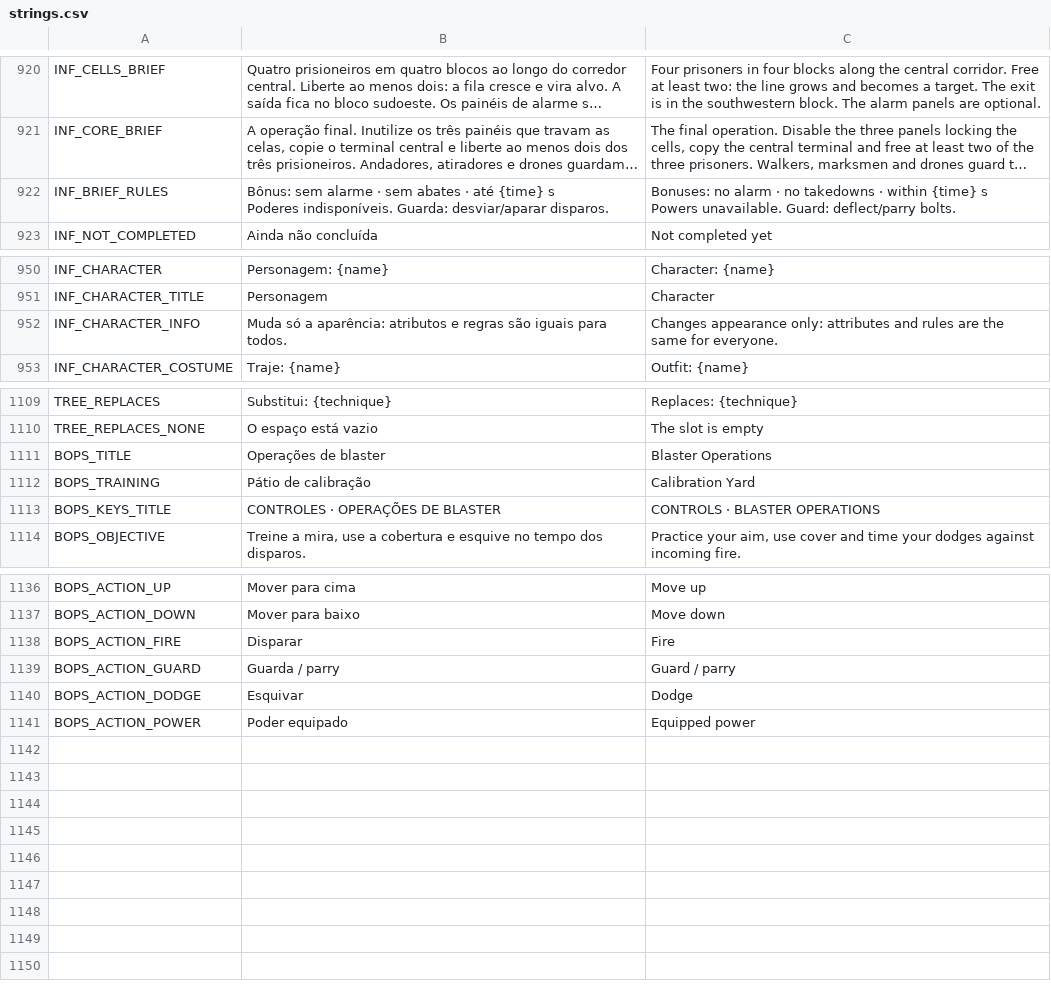
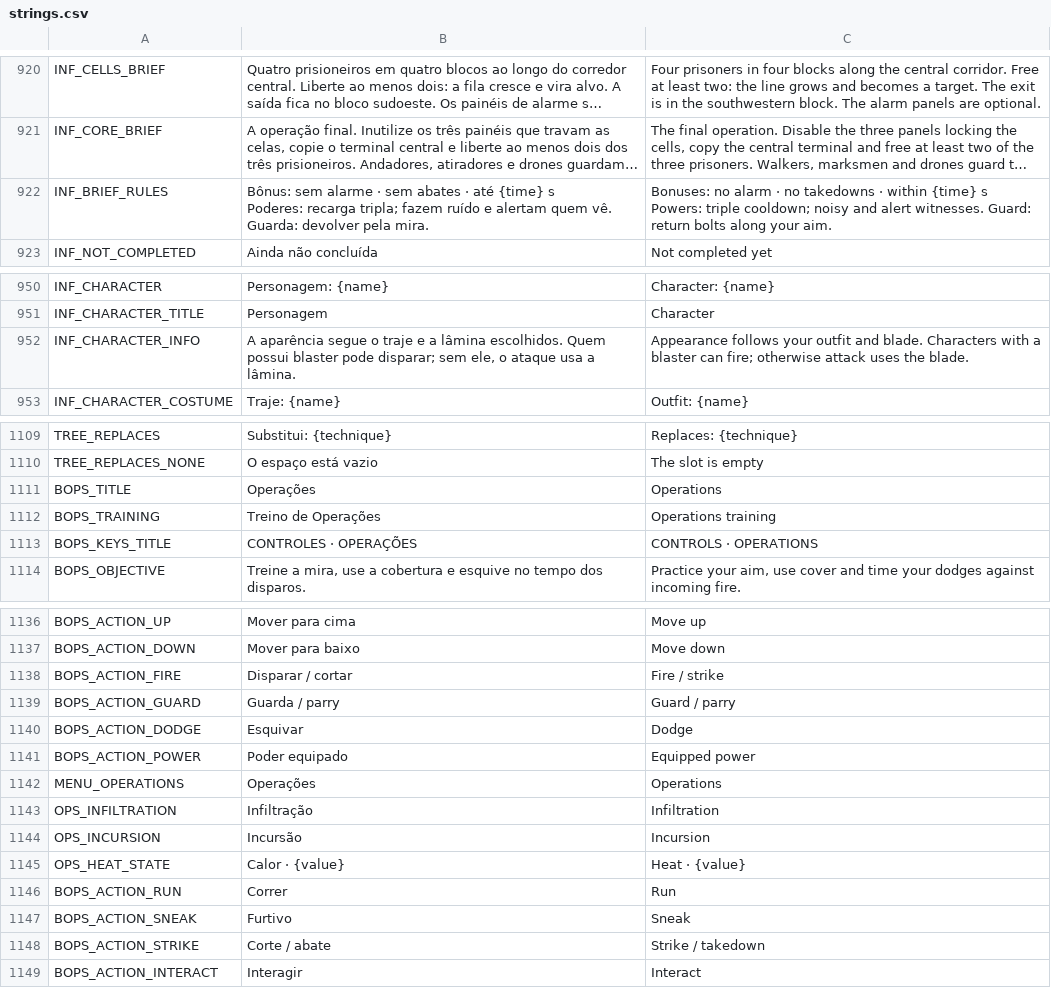
Before and after one commit to nicolasgrotto/duel-of-fates, a CSV file: localization/strings.csv, drawn as a sheet; only a part is shown, gaps mark what is left out; long unchanged cells end in …; ↵ is a line break in a cell; the diff covers the shown part only; the diff names each change by its address in the sheet, - before the commit and + after, or states it on an @@ line.

Commit message:
feat(operations): unify missions controls and weapon presentation

```diff
--- a/localization/strings.csv
+++ b/localization/strings.csv
-B922: …{time} s ↵ Poderes indisponíveis. Guarda: desviar/aparar disparos.
+B922: …{time} s ↵ Poderes: recarga tripla; fazem ruído e alertam quem vê. Guarda: devolver pela mira.
-C922: …{time} s ↵ Powers unavailable. Guard: deflect/parry bolts.
+C922: …{time} s ↵ Powers: triple cooldown; noisy and alert witnesses. Guard: return bolts along your aim.
-B952: Muda só a aparência: atributos e regras são iguais para todos.
+B952: A aparência segue o traje e a lâmina escolhidos. Quem possui blaster pode disparar; sem ele, o ataque usa a lâmina.
-C952: Changes appearance only: attributes and rules are the same for everyone.
+C952: Appearance follows your outfit and blade. Characters with a blaster can fire; otherwise attack uses the blade.
-B1111: Operações de blaster
+B1111: Operações
-C1111: Blaster Operations
+C1111: Operations
-B1112: Pátio de calibração
+B1112: Treino de Operações
-C1112: Calibration Yard
+C1112: Operations training
-B1113: CONTROLES · OPERAÇÕES DE BLASTER
+B1113: CONTROLES · OPERAÇÕES
-C1113: CONTROLS · BLASTER OPERATIONS
+C1113: CONTROLS · OPERATIONS
-B1138: Disparar
+B1138: Disparar / cortar
-C1138: Fire
+C1138: Fire / strike
+row 1142: MENU_OPERATIONS | Operações | Operations
+row 1143: OPS_INFILTRATION | Infiltração | Infiltration
+row 1144: OPS_INCURSION | Incursão | Incursion
+row 1145: OPS_HEAT_STATE | Calor · {value} | Heat · {value}
+row 1146: BOPS_ACTION_RUN | Correr | Run
+row 1147: BOPS_ACTION_SNEAK | Furtivo | Sneak
+row 1148: BOPS_ACTION_STRIKE | Corte / abate | Strike / takedown
+row 1149: BOPS_ACTION_INTERACT | Interagir | Interact
```
Also changed, not shown: 2 edited cells elsewhere in this file, 39 other files.
